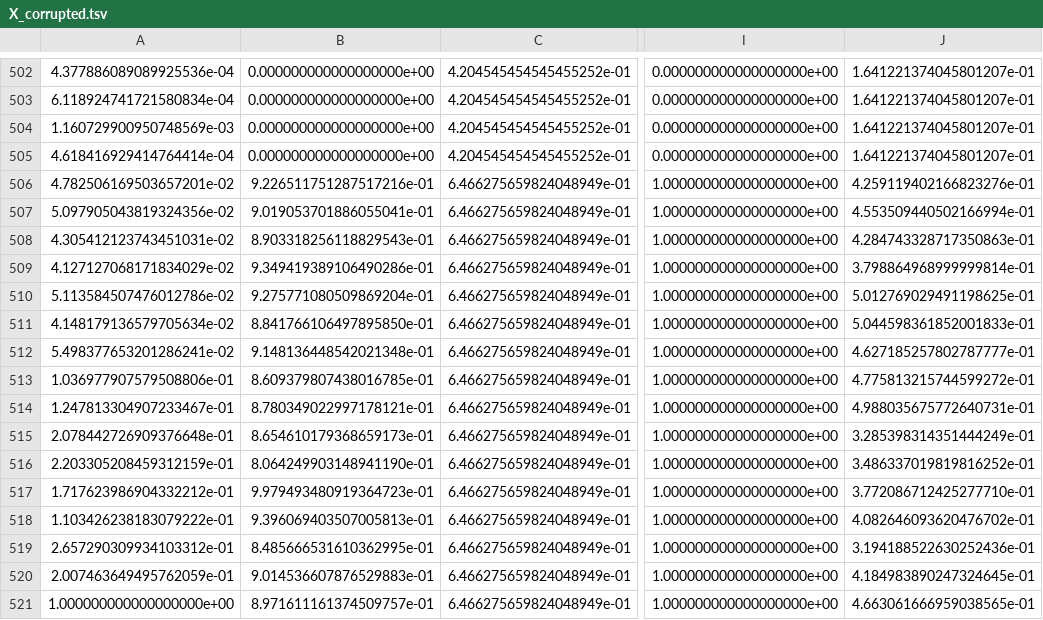
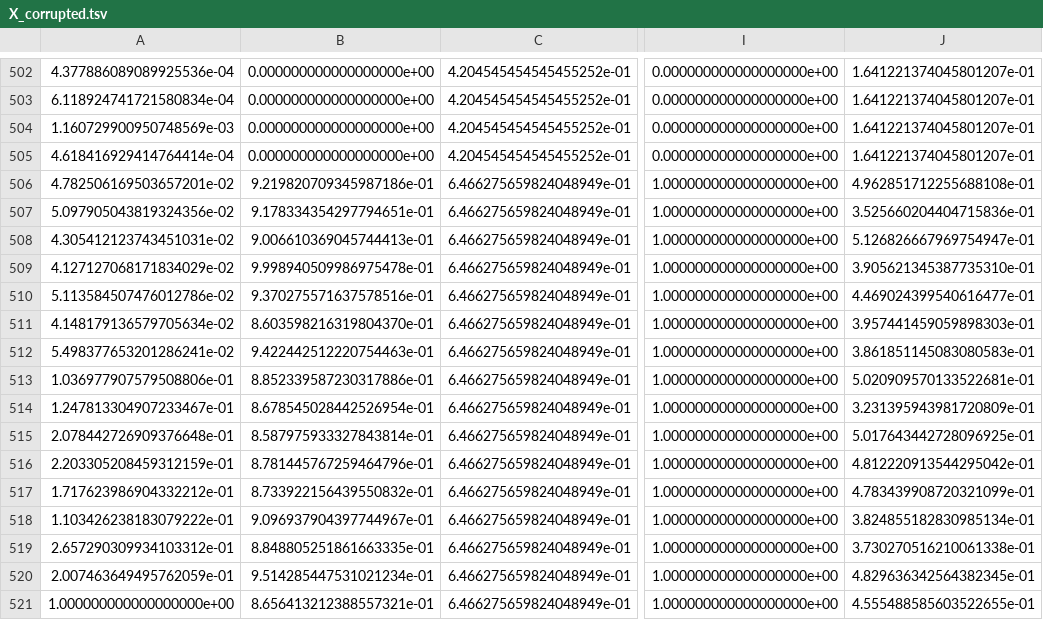
Before and after one commit to GDPlumb/ELDR, a TSV file: Housing/Data/X_corrupted.tsv, drawn as a sheet; only a part is shown, gaps mark what is left out; the diff covers the shown part only; the diff names each change by its address in the sheet, - before the commit and + after, or states it on an @@ line.

```diff
--- a/Housing/Data/X_corrupted.tsv
+++ b/Housing/Data/X_corrupted.tsv
-B506: 9.226511751287517216e-01
+B506: 9.219820709345987186e-01
-J506: 4.259119402166823276e-01
+J506: 4.962851712255688108e-01
-B507: 9.019053701886055041e-01
+B507: 9.178334354297794651e-01
-J507: 4.553509440502166994e-01
+J507: 3.525660204404715836e-01
-B508: 8.903318256118829543e-01
+B508: 9.006610369045744413e-01
-J508: 4.284743328717350863e-01
+J508: 5.126826667969754947e-01
-B509: 9.349419389106490286e-01
+B509: 9.998940509986975478e-01
-J509: 3.798864968999999814e-01
+J509: 3.905621345387735310e-01
-B510: 9.275771080509869204e-01
+B510: 9.370275571637578516e-01
-J510: 5.012769029491198625e-01
+J510: 4.469024399540616477e-01
-B511: 8.841766106497895850e-01
+B511: 8.603598216319804370e-01
-J511: 5.044598361852001833e-01
+J511: 3.957441459059898303e-01
-B512: 9.148136448542021348e-01
+B512: 9.422442512220754463e-01
-J512: 4.627185257802787777e-01
+J512: 3.861851145083080583e-01
-B513: 8.609379807438016785e-01
+B513: 8.852339587230317886e-01
-J513: 4.775813215744599272e-01
+J513: 5.020909570133522681e-01
-B514: 8.780349022997178121e-01
+B514: 8.678545028442526954e-01
-J514: 4.988035675772640731e-01
+J514: 3.231395943981720809e-01
-B515: 8.654610179368659173e-01
+B515: 8.587975933327843814e-01
-J515: 3.285398314351444249e-01
+J515: 5.017643442728096925e-01
-B516: 8.064249903148941190e-01
+B516: 8.781445767259464796e-01
-J516: 3.486337019819816252e-01
+J516: 4.812220913544295042e-01
-B517: 9.979493480919364723e-01
+B517: 8.733922156439550832e-01
-J517: 3.772086712425277710e-01
+J517: 4.783439908720321099e-01
-B518: 9.396069403507005813e-01
+B518: 9.096937904397744967e-01
-J518: 4.082646093620476702e-01
+J518: 3.824855182830985134e-01
-B519: 8.485666531610362995e-01
+B519: 8.848805251861663335e-01
-J519: 3.194188522630252436e-01
+J519: 3.730270516210061338e-01
-B520: 9.014536607876529883e-01
+B520: 9.514285447531021234e-01
-J520: 4.184983890247324645e-01
+J520: 4.829636342564382345e-01
-B521: 8.971611161374509757e-01
+B521: 8.656413212388557321e-01
-J521: 4.663061666959038565e-01
+J521: 4.555488585603522655e-01
```
Also changed, not shown: 146 edited cells elsewhere in this file, 9 other files.
